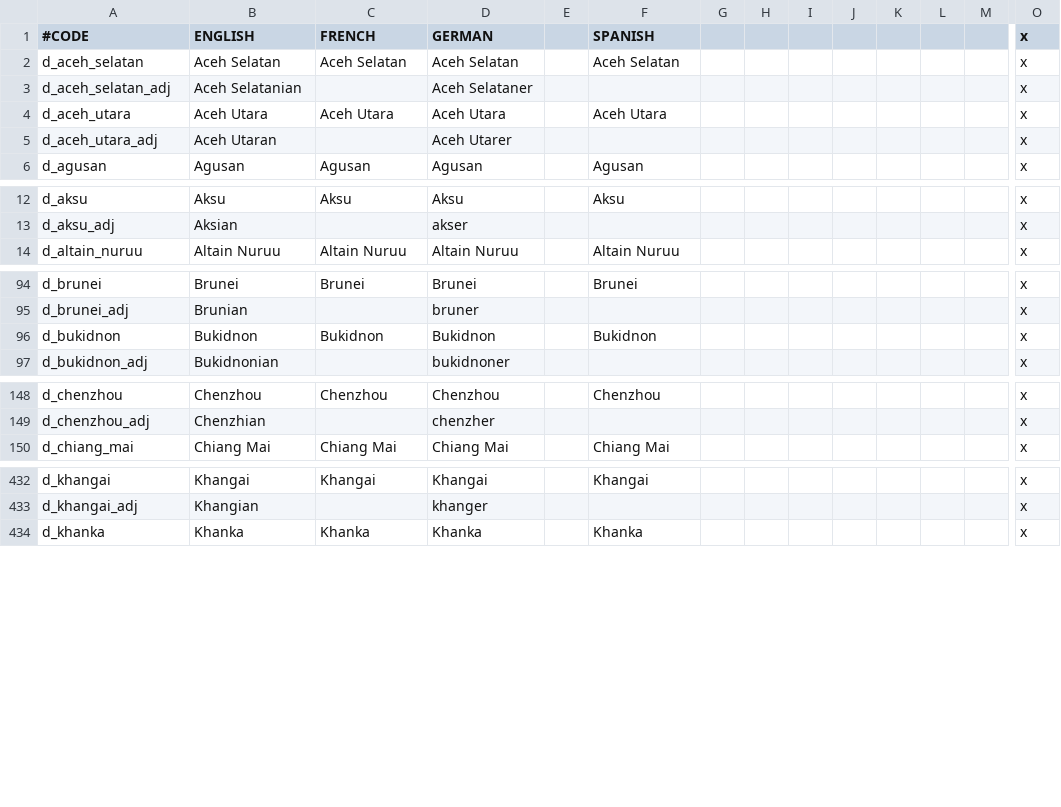
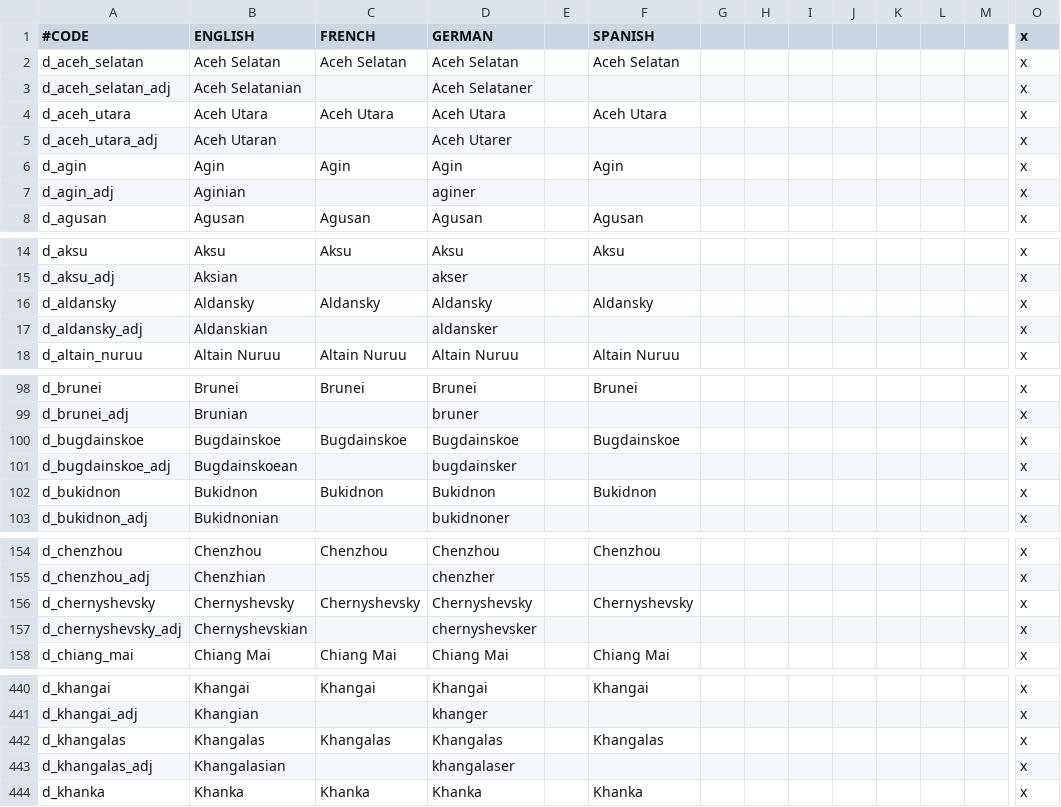
Before and after one commit to derdang/posttoyo, a CSV file: After the End Orientalis/localisation/000_Duchy_names.csv, drawn as a sheet; only a part is shown, gaps mark what is left out; rows hold the shown columns only; the diff covers the shown part only; the diff names each change by its address in the sheet, - before the commit and + after, or states it on an @@ line.

```diff
--- a/After the End Orientalis/localisation/000_Duchy_names.csv
+++ b/After the End Orientalis/localisation/000_Duchy_names.csv
+row 6: d_agin | Agin | Agin | Agin |  | Agin |  |  |  |  |  |  |  | x
+row 7: d_agin_adj | Aginian |  | aginer |  |  |  |  |  |  |  |  |  | x
+row 16: d_aldansky | Aldansky | Aldansky | Aldansky |  | Aldansky |  |  |  |  |  |  |  | x
+row 17: d_aldansky_adj | Aldanskian |  | aldansker |  |  |  |  |  |  |  |  |  | x
+row 100: d_bugdainskoe | Bugdainskoe | Bugdainskoe | Bugdainskoe |  | Bugdainskoe |  |  |  |  |  |  |  | x
+row 101: d_bugdainskoe_adj | Bugdainskoean |  | bugdainsker |  |  |  |  |  |  |  |  |  | x
+row 156: d_chernyshevsky | Chernyshevsky | Chernyshevsky | Chernyshevsky |  | Chernyshevsky |  |  |  |  |  |  |  | x
+row 157: d_chernyshevsky_adj | Chernyshevskian |  | chernyshevsker |  |  |  |  |  |  |  |  |  | x
+row 442: d_khangalas | Khangalas | Khangalas | Khangalas |  | Khangalas |  |  |  |  |  |  |  | x
+row 443: d_khangalas_adj | Khangalasian |  | khangalaser |  |  |  |  |  |  |  |  |  | x
```
Also changed, not shown: 14 added rows elsewhere in this file, After the End Orientalis/localisation/000_County_names.csv, After the End Orientalis/localisation/000_Empire_names.csv, 12 other files.
